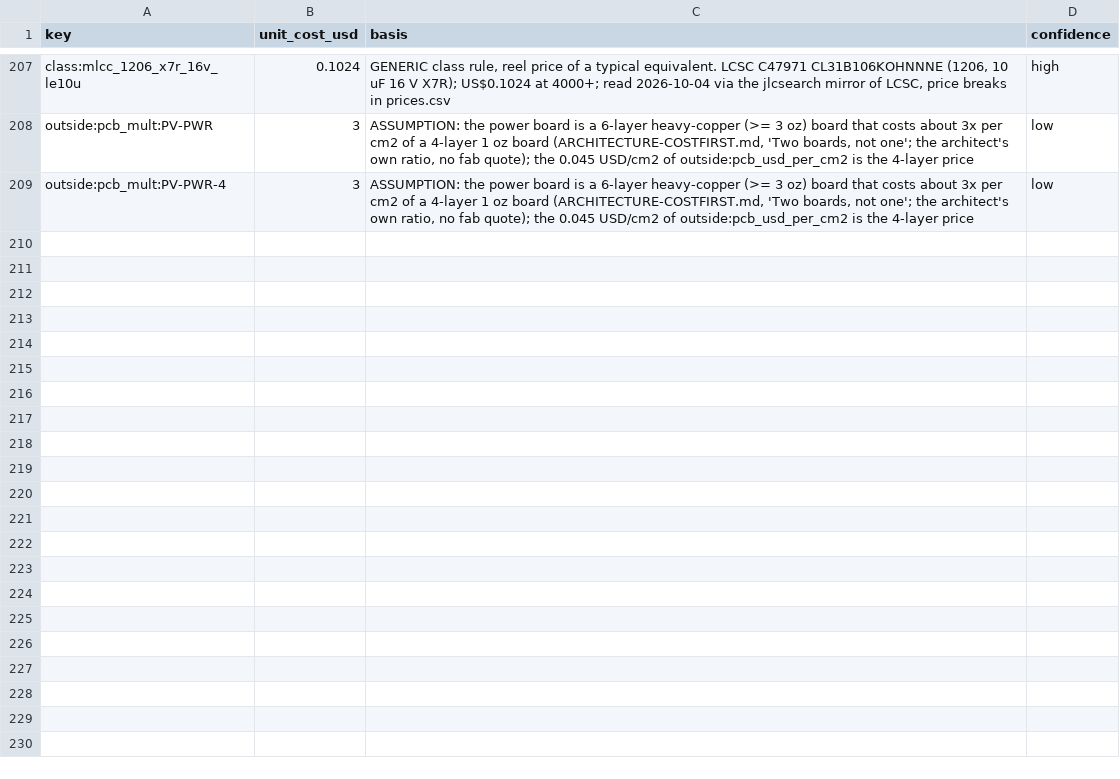
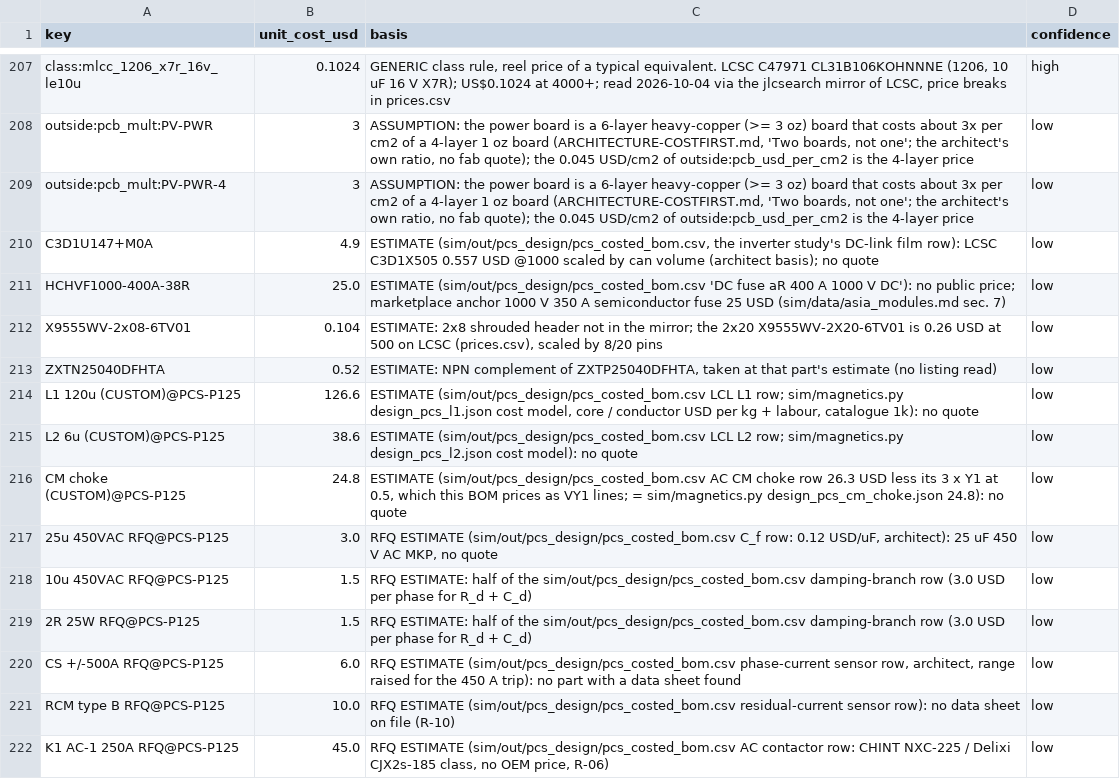
Before and after one commit to vectivolt/PCM, a CSV file: gen/data/cost_estimates.csv, drawn as a sheet; only a part is shown, gaps mark what is left out; the diff covers the shown part only.

```diff
--- a/gen/data/cost_estimates.csv
+++ b/gen/data/cost_estimates.csv
@@ -209 +209,14 @@ outside:pcb_mult:PV-PWR,3,"ASSUMPTION: the power board is a 6-layer heavy-copper
 outside:pcb_mult:PV-PWR-4,3,"ASSUMPTION: the power board is a 6-layer heavy-copper (>= 3 oz) board that costs about 3x per cm2 of a 4-layer 1 oz board (ARCHITECTURE-COSTFIRST.md, 'Two boards, not one'; the architect's own ratio, no fab quote); the 0.045 USD/cm2 of outside:pcb_usd_per_cm2 is the 4-layer price",low
+C3D1U147+M0A,4.9,"ESTIMATE (sim/out/pcs_design/pcs_costed_bom.csv, the inverter study's DC-link film row): LCSC C3D1X505 0.557 USD @1000 scaled by can volume (architect basis); no quote",low
+HCHVF1000-400A-38R,25.0,ESTIMATE (sim/out/pcs_design/pcs_costed_bom.csv 'DC fuse aR 400 A 1000 V DC'): no public price; marketplace anchor 1000 V 350 A semiconductor fuse 25 USD (sim/data/asia_modules.md sec. 7),low
+X9555WV-2x08-6TV01,0.104,"ESTIMATE: 2x8 shrouded header not in the mirror; the 2x20 X9555WV-2X20-6TV01 is 0.26 USD at 500 on LCSC (prices.csv), scaled by 8/20 pins",low
+ZXTN25040DFHTA,0.52,"ESTIMATE: NPN complement of ZXTP25040DFHTA, taken at that part's estimate (no listing read)",low
+L1 120u (CUSTOM)@PCS-P125,126.6,"ESTIMATE (sim/out/pcs_design/pcs_costed_bom.csv LCL L1 row; sim/magnetics.py design_pcs_l1.json cost model, core / conductor USD per kg + labour, catalogue 1k): no quote",low
+L2 6u (CUSTOM)@PCS-P125,38.6,ESTIMATE (sim/out/pcs_design/pcs_costed_bom.csv LCL L2 row; sim/magnetics.py design_pcs_l2.json cost model): no quote,low
+CM choke (CUSTOM)@PCS-P125,24.8,"ESTIMATE (sim/out/pcs_design/pcs_costed_bom.csv AC CM choke row 26.3 USD less its 3 x Y1 at 0.5, which this BOM prices as VY1 lines; = sim/magnetics.py design_pcs_cm_choke.json 24.8): no quote",low
+25u 450VAC RFQ@PCS-P125,3.0,"RFQ ESTIMATE (sim/out/pcs_design/pcs_costed_bom.csv C_f row: 0.12 USD/uF, architect): 25 uF 450 V AC MKP, no quote",low
+10u 450VAC RFQ@PCS-P125,1.5,RFQ ESTIMATE: half of the sim/out/pcs_design/pcs_costed_bom.csv damping-branch row (3.0 USD per phase for R_d + C_d),low
+2R 25W RFQ@PCS-P125,1.5,RFQ ESTIMATE: half of the sim/out/pcs_design/pcs_costed_bom.csv damping-branch row (3.0 USD per phase for R_d + C_d),low
+CS +/-500A RFQ@PCS-P125,6.0,"RFQ ESTIMATE (sim/out/pcs_design/pcs_costed_bom.csv phase-current sensor row, architect, range raised for the 450 A trip): no part with a data sheet found",low
+RCM type B RFQ@PCS-P125,10.0,RFQ ESTIMATE (sim/out/pcs_design/pcs_costed_bom.csv residual-current sensor row): no data sheet on file (R-10),low
+K1 AC-1 250A RFQ@PCS-P125,45.0,"RFQ ESTIMATE (sim/out/pcs_design/pcs_costed_bom.csv AC contactor row: CHINT NXC-225 / Delixi CJX2s-185 class, no OEM price, R-06)",low
```
Also changed, not shown: 12 added rows elsewhere in this file, 7 other files.
